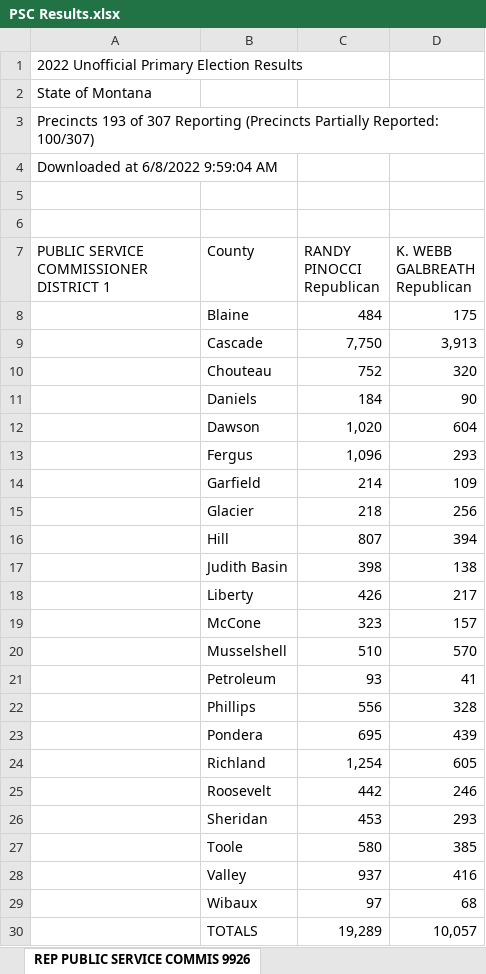
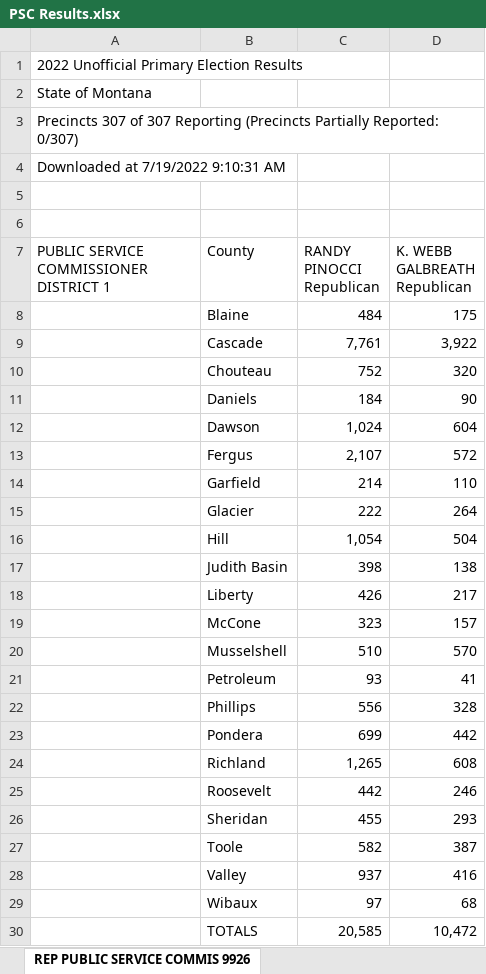
Before and after one commit to eidietrich/frontend-mt-candidates-2022, an Excel workbook: inputs/primary-results/raw/PSC Results.xlsx, sheet REP PUBLIC SERVICE COMMIS 9926, drawn as a sheet; values as stored, in another font and other column widths than the file's, no borders; the diff names each change by its address in the sheet, - before the commit and + after, or states it on an @@ line.

```diff
--- a/inputs/primary-results/raw/PSC Results.xlsx (sheet REP PUBLIC SERVICE COMMIS 9926)
+++ b/inputs/primary-results/raw/PSC Results.xlsx (sheet REP PUBLIC SERVICE COMMIS 9926)
-A3: Precincts 193 of 307 Reporting (Precincts Partially Reported: 100/307)
+A3: Precincts 307 of 307 Reporting (Precincts Partially Reported: 0/307)
-A4: Downloaded at 6/8/2022 9:59:04 AM
+A4: Downloaded at 7/19/2022 9:10:31 AM
-C9 (RANDY PINOCCI Republican): 7,750
+C9 (RANDY PINOCCI Republican): 7,761
-D9 (K. WEBB GALBREATH Republican): 3,913
+D9 (K. WEBB GALBREATH Republican): 3,922
-C12 (RANDY PINOCCI Republican): 1,020
+C12 (RANDY PINOCCI Republican): 1,024
-C13 (RANDY PINOCCI Republican): 1,096
+C13 (RANDY PINOCCI Republican): 2,107
-D13 (K. WEBB GALBREATH Republican): 293
+D13 (K. WEBB GALBREATH Republican): 572
-D14 (K. WEBB GALBREATH Republican): 109
+D14 (K. WEBB GALBREATH Republican): 110
-C15 (RANDY PINOCCI Republican): 218
+C15 (RANDY PINOCCI Republican): 222
-D15 (K. WEBB GALBREATH Republican): 256
+D15 (K. WEBB GALBREATH Republican): 264
-C16 (RANDY PINOCCI Republican): 807
+C16 (RANDY PINOCCI Republican): 1,054
-D16 (K. WEBB GALBREATH Republican): 394
+D16 (K. WEBB GALBREATH Republican): 504
-C23 (RANDY PINOCCI Republican): 695
+C23 (RANDY PINOCCI Republican): 699
-D23 (K. WEBB GALBREATH Republican): 439
+D23 (K. WEBB GALBREATH Republican): 442
-C24 (RANDY PINOCCI Republican): 1,254
+C24 (RANDY PINOCCI Republican): 1,265
-D24 (K. WEBB GALBREATH Republican): 605
+D24 (K. WEBB GALBREATH Republican): 608
-C26 (RANDY PINOCCI Republican): 453
+C26 (RANDY PINOCCI Republican): 455
-C27 (RANDY PINOCCI Republican): 580
+C27 (RANDY PINOCCI Republican): 582
-D27 (K. WEBB GALBREATH Republican): 385
+D27 (K. WEBB GALBREATH Republican): 387
-C30 (RANDY PINOCCI Republican): 19,289
+C30 (RANDY PINOCCI Republican): 20,585
-D30 (K. WEBB GALBREATH Republican): 10,057
+D30 (K. WEBB GALBREATH Republican): 10,472
```
Also changed, not shown: sheet REP PUBLIC SERVICE COMMIS 9927, sheet DEM PUBLIC SERVICE COMMIS 9927, inputs/primary-results/raw/FED Results.xlsx, inputs/primary-results/raw/HOUSE Results.xlsx, 23 other files.
